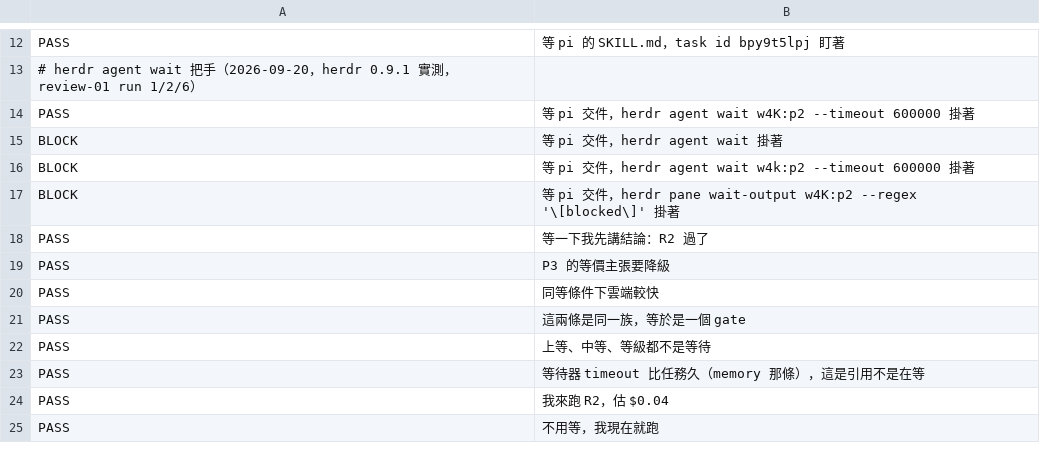
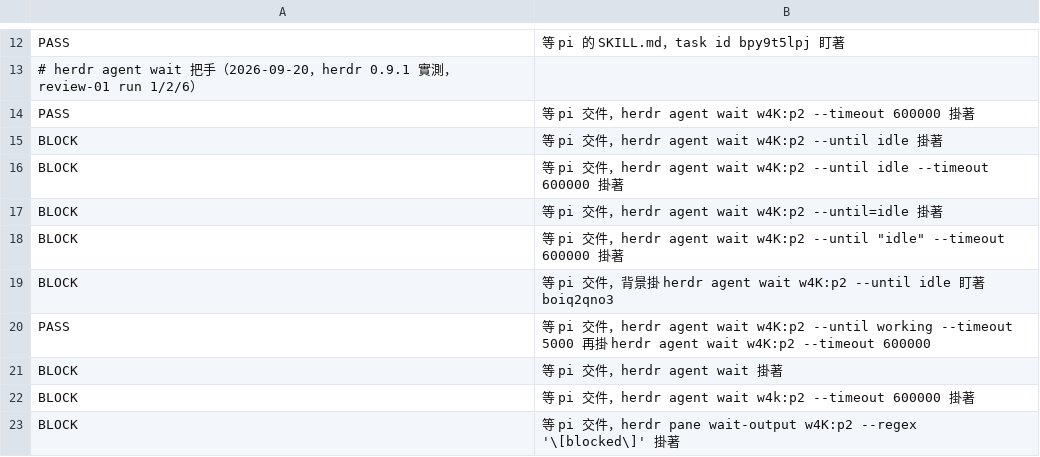
Before and after one commit to fredchu/herdr-collab, a TSV file: references/lint-wait-claim-corpus.tsv, drawn as a sheet; only a part is shown, gaps mark what is left out; the shorter side is filled out with more unchanged rows.

```diff
--- a/references/lint-wait-claim-corpus.tsv
+++ b/references/lint-wait-claim-corpus.tsv
@@ -14,2 +14,8 @@ PASS	等 pi 的 SKILL.md，task id bpy9t5lpj 盯著
 PASS	等 pi 交件，herdr agent wait w4K:p2 --timeout 600000 掛著
+BLOCK	等 pi 交件，herdr agent wait w4K:p2 --until idle 掛著
+BLOCK	等 pi 交件，herdr agent wait w4K:p2 --until idle --timeout 600000 掛著
+BLOCK	等 pi 交件，herdr agent wait w4K:p2 --until=idle 掛著
+BLOCK	等 pi 交件，herdr agent wait w4K:p2 --until "idle" --timeout 600000 掛著
+BLOCK	等 pi 交件，背景掛 herdr agent wait w4K:p2 --until idle 盯著 boiq2qno3
+PASS	等 pi 交件，herdr agent wait w4K:p2 --until working --timeout 5000 再掛 herdr agent wait w4K:p2 --timeout 600000
 BLOCK	等 pi 交件，herdr agent wait 掛著
```
Also changed, not shown: 5 other files.
